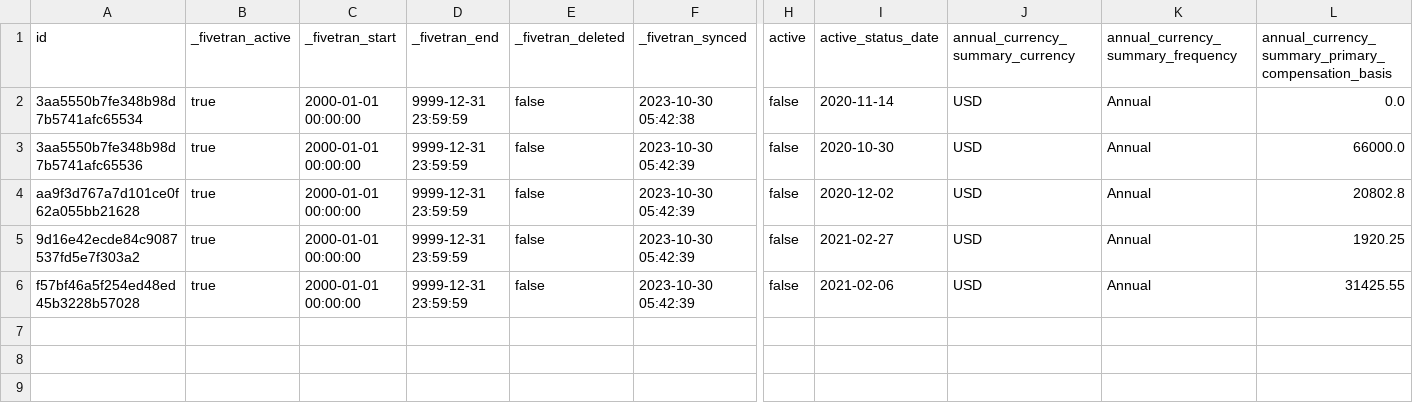
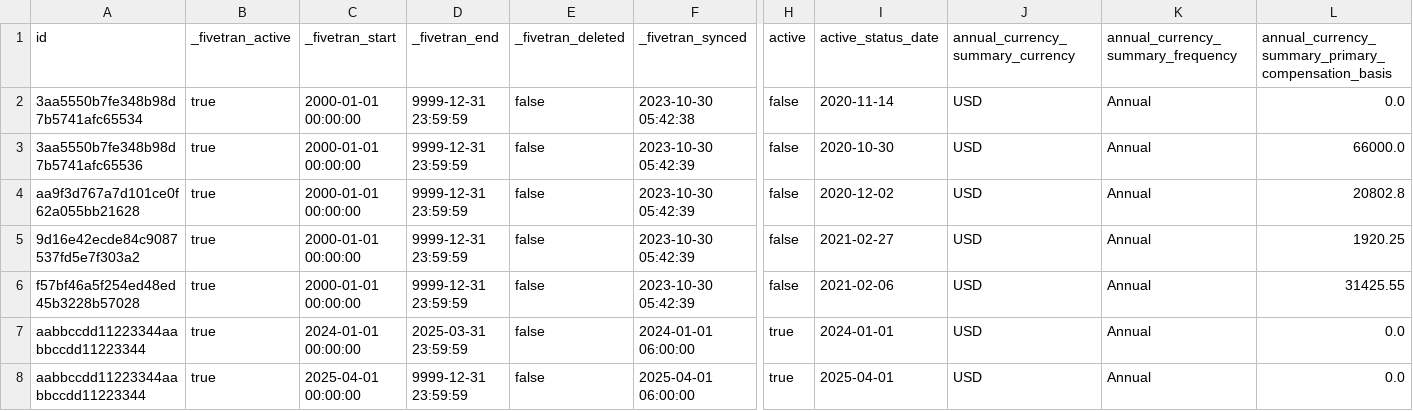
Before and after one commit to fivetran/dbt_workday, a CSV file: integration_tests/seeds/workday_worker_history_data.csv, drawn as a sheet; only a part is shown, gaps mark what is left out; rows hold the shown columns only; the diff names each change by its address in the sheet, - before the commit and + after, or states it on an @@ line.

Commit message:
Schema Change: Deprecate support for old tables (#30)
* Schema Change: Deprecate support for oldtables

* Create new employee history start date default (#29)

* Create new employee history start date default

* Identifier fix for employee history start date

* Generate dbt docs via GitHub Actions

* PR review

* spine refactor

* Generate dbt docs via GitHub Actions

* Generate dbt docs via GitHub Actions

---------

Co-authored-by: github-actions[bot] <github-actions[bot]@users.noreply.github.com>

* Final checks

* schema & changelog

* Final touchups

* Generate dbt docs via GitHub Actions

* data type

* schema

* CHANGELOG reversion/PR review

* Generate dbt docs via GitHub Actions

---------

Co-authored-by: github-actions[bot] <github-actions[bot]@users.noreply.github.com>

```diff
--- a/integration_tests/seeds/workday_worker_history_data.csv
+++ b/integration_tests/seeds/workday_worker_history_data.csv
+row 7: aabbccdd11223344aabbccdd11223344 | true | 2024-01-01 00:00:00 | 2025-03-31 23:59:59 | false | 2024-01-01 06:00:00 | true | 2024-01-01 | USD | Annual | 0.0
+row 8: aabbccdd11223344aabbccdd11223344 | true | 2025-04-01 00:00:00 | 9999-12-31 23:59:59 | false | 2025-04-01 06:00:00 | true | 2025-04-01 | USD | Annual | 0.0
```
Also changed, not shown: integration_tests/seeds/workday_country_personal_information_data.csv, integration_tests/seeds/workday_personal_information_common_data_data.csv, 37 other files.
